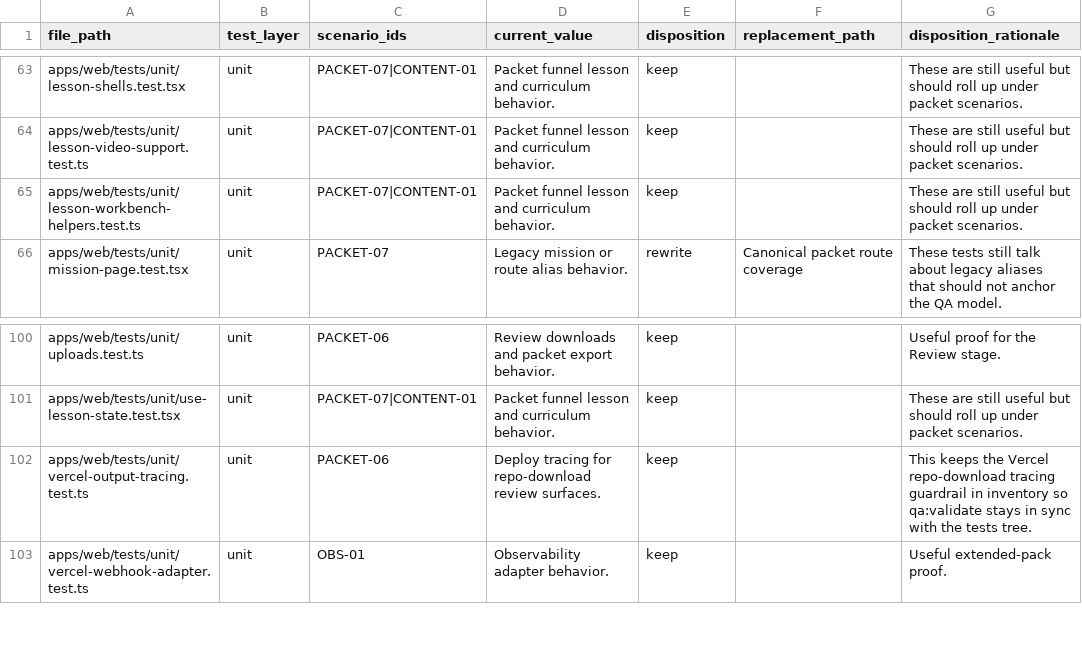
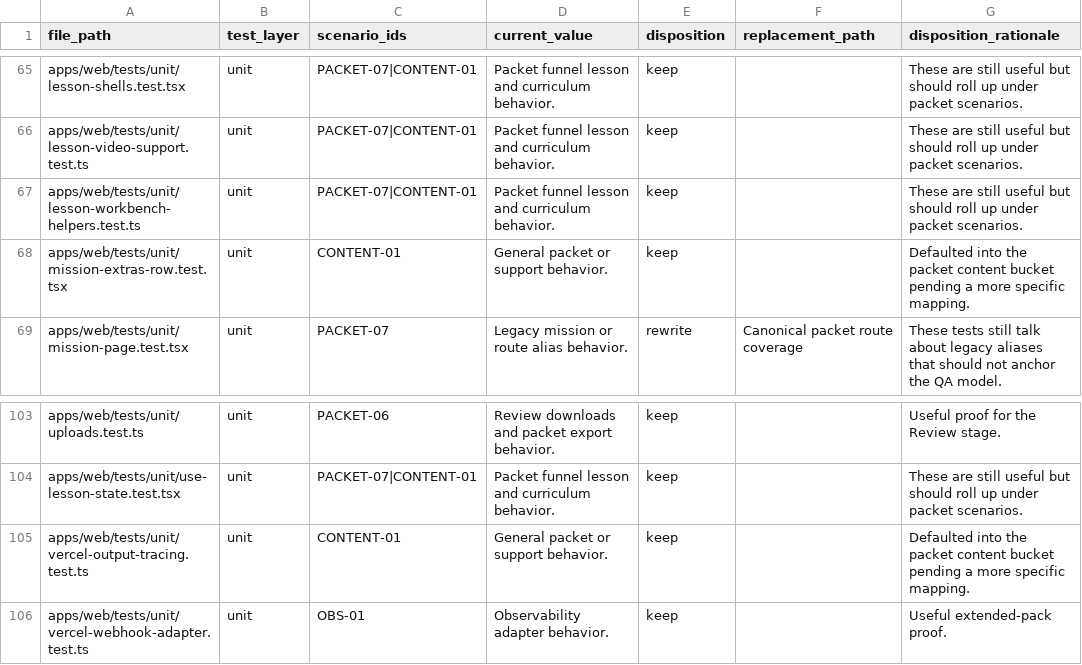
Before and after one commit to Man-Meets-AI/ship-by-sunday, a CSV file: qa/test-inventory.csv, drawn as a sheet; only a part is shown, gaps mark what is left out; the diff covers the shown part only.

```diff
--- a/qa/test-inventory.csv
+++ b/qa/test-inventory.csv
@@ -65,2 +67,3 @@ apps/web/tests/unit/lesson-video-support.test.ts,unit,PACKET-07|CONTENT-01,Packe
 apps/web/tests/unit/lesson-workbench-helpers.test.ts,unit,PACKET-07|CONTENT-01,Packet funnel lesson and curriculum behavior.,keep,,These are still useful but should roll up under packet scenarios.
+apps/web/tests/unit/mission-extras-row.test.tsx,unit,CONTENT-01,General packet or support behavior.,keep,,Defaulted into the packet content bucket pending a more specific mapping.
 apps/web/tests/unit/mission-page.test.tsx,unit,PACKET-07,Legacy mission or route alias behavior.,rewrite,Canonical packet route coverage,These tests still talk about legacy aliases that should not anchor the QA model.
@@ -101,3 +104,3 @@ apps/web/tests/unit/uploads.test.ts,unit,PACKET-06,Review downloads and packet e
 apps/web/tests/unit/use-lesson-state.test.tsx,unit,PACKET-07|CONTENT-01,Packet funnel lesson and curriculum behavior.,keep,,These are still useful but should roll up under packet scenarios.
-apps/web/tests/unit/vercel-output-tracing.test.ts,unit,PACKET-06,Deploy tracing for repo-download review surfaces.,keep,,This keeps the Vercel repo-download tracing guardrail in inventory so qa:validate stays in sync with the tests tree.
+apps/web/tests/unit/vercel-output-tracing.test.ts,unit,CONTENT-01,General packet or support behavior.,keep,,Defaulted into the packet content bucket pending a more specific mapping.
 apps/web/tests/unit/vercel-webhook-adapter.test.ts,unit,OBS-01,Observability adapter behavior.,keep,,Useful extended-pack proof.
```
Also changed, not shown: 5 added rows and 3 removed rows elsewhere in this file, 27 other files.
